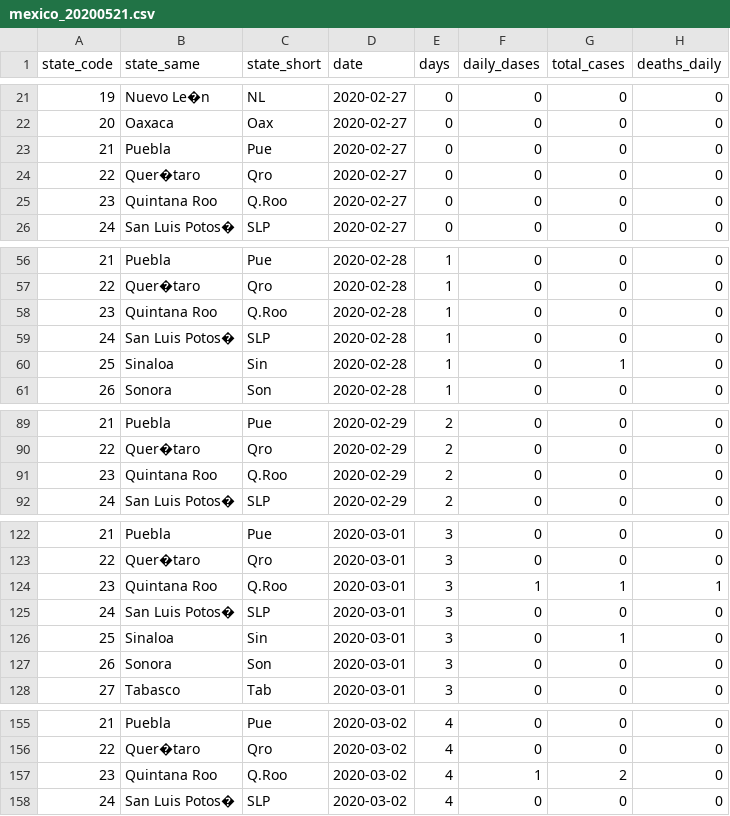
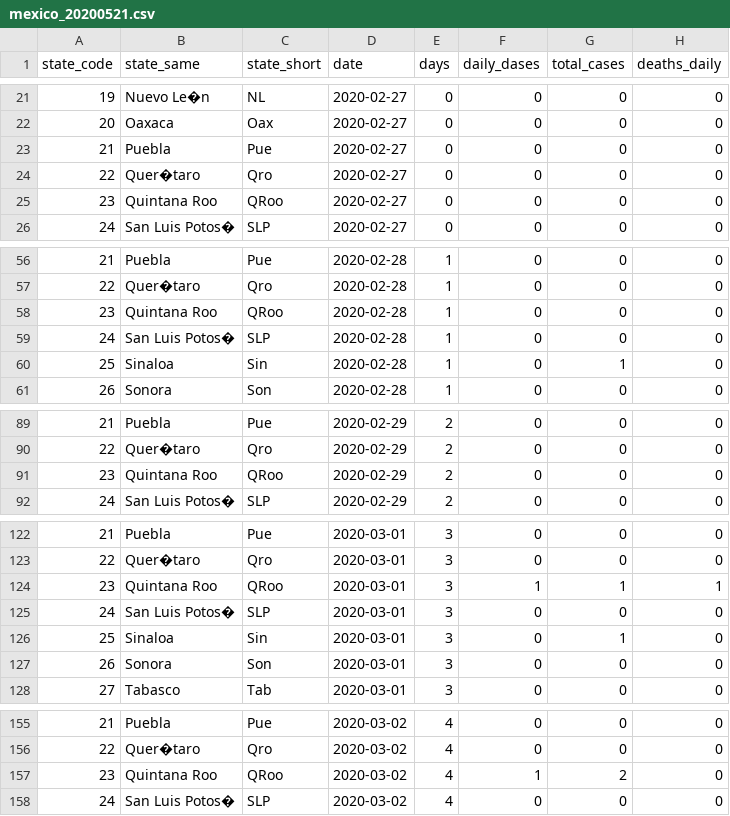
Before and after one commit to annel05/covid_latam, a CSV file: data/mexico_20200521.csv, drawn as a sheet; only a part is shown, gaps mark what is left out; the diff covers the shown part only; the diff names each change by its address in the sheet, - before the commit and + after, or states it on an @@ line.

Commit message:
update data so state codes are easily accessible and work on setting up color scale

```diff
--- a/data/mexico_20200521.csv
+++ b/data/mexico_20200521.csv
-C25 (state_short): Q.Roo
+C25 (state_short): QRoo
-C58 (state_short): Q.Roo
+C58 (state_short): QRoo
-C91 (state_short): Q.Roo
+C91 (state_short): QRoo
-C124 (state_short): Q.Roo
+C124 (state_short): QRoo
-C157 (state_short): Q.Roo
+C157 (state_short): QRoo
```
Also changed, not shown: 80 edited cells elsewhere in this file, 2 other files.
